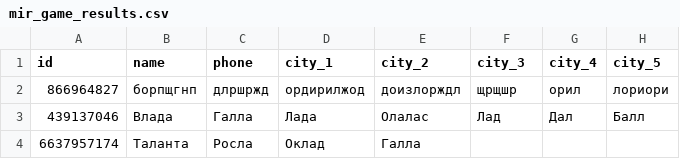
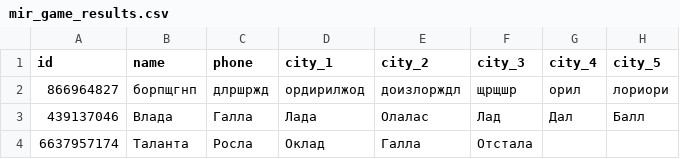
Before and after one commit to muzredmaksimov-dot/MIR_GAME, a CSV file: mir_game_results.csv, drawn as a sheet; only a part is shown; the diff names each change by its address in the sheet, - before the commit and + after, or states it on an @@ line.

Commit message:
update results

```diff
--- a/mir_game_results.csv
+++ b/mir_game_results.csv
-F4 (city_3): (empty)
+F4 (city_3): Отстала
```
